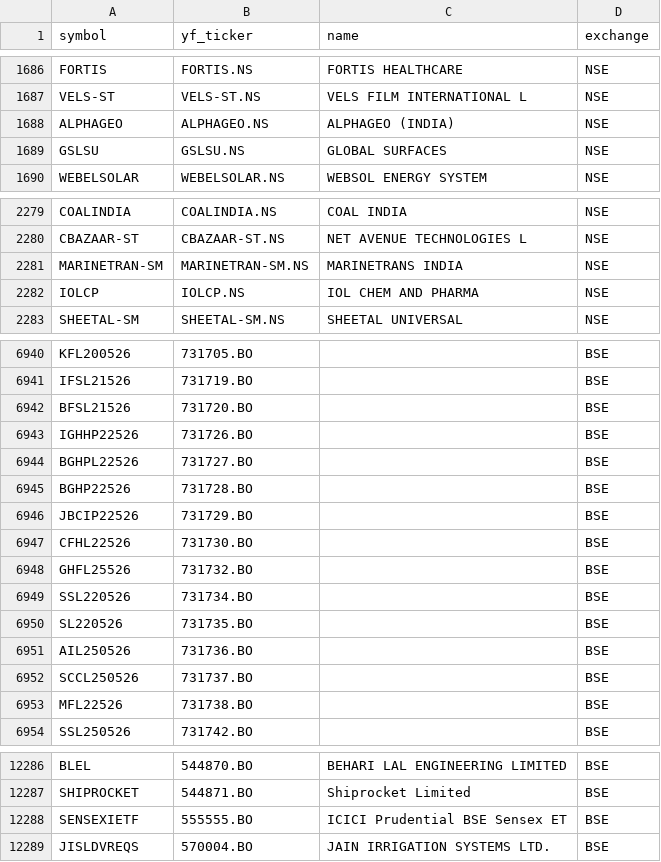
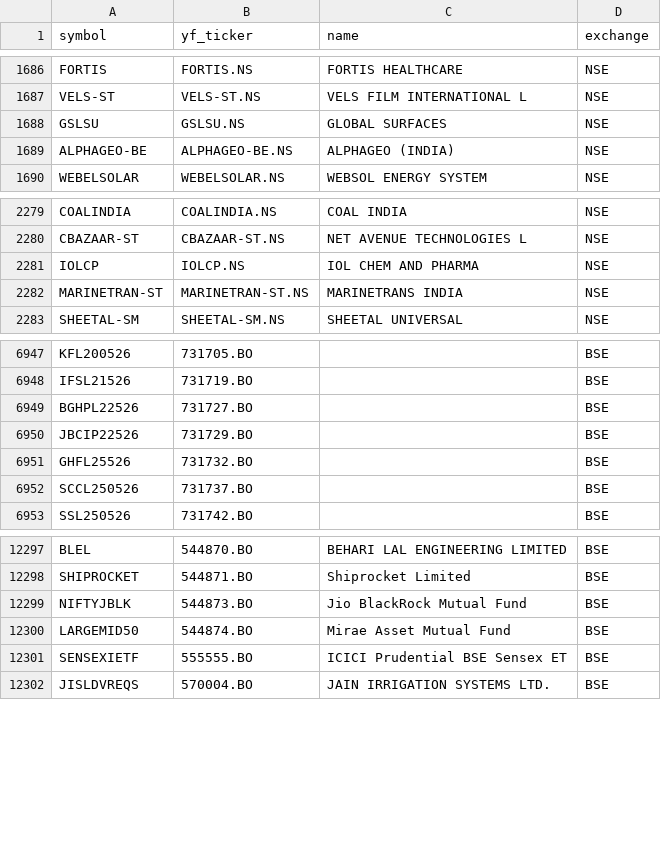
Before and after one commit to Aditya100704/nse-bse-momentum-scanner, a CSV file: data/universe.csv, drawn as a sheet; only a part is shown, gaps mark what is left out; removed rows and columns are numbered as before the commit, all else as after; the diff covers the shown part only; the diff names each change by its address in the sheet, - before the commit and + after, or states it on an @@ line.

```diff
--- a/data/universe.csv
+++ b/data/universe.csv
-row 1688: ALPHAGEO | ALPHAGEO.NS | ALPHAGEO (INDIA) | NSE
+row 1689: ALPHAGEO-BE | ALPHAGEO-BE.NS | ALPHAGEO (INDIA) | NSE
-row 2281: MARINETRAN-SM | MARINETRAN-SM.NS | MARINETRANS INDIA | NSE
+row 2282: MARINETRAN-ST | MARINETRAN-ST.NS | MARINETRANS INDIA | NSE
-row 6942: BFSL21526 | 731720.BO |  | BSE
-row 6943: IGHHP22526 | 731726.BO |  | BSE
-row 6945: BGHP22526 | 731728.BO |  | BSE
-row 6947: CFHL22526 | 731730.BO |  | BSE
-row 6949: SSL220526 | 731734.BO |  | BSE
-row 6950: SL220526 | 731735.BO |  | BSE
-row 6951: AIL250526 | 731736.BO |  | BSE
-row 6953: MFL22526 | 731738.BO |  | BSE
+row 12299: NIFTYJBLK | 544873.BO | Jio BlackRock Mutual Fund | BSE
+row 12300: LARGEMID50 | 544874.BO | Mirae Asset Mutual Fund | BSE
```
Also changed, not shown: 28 added rows, 9 removed rows, 1 moved row and 5 edited cells elsewhere in this file, data/scanner_output.csv, data/scanner_output_us.csv, 7 other files.
